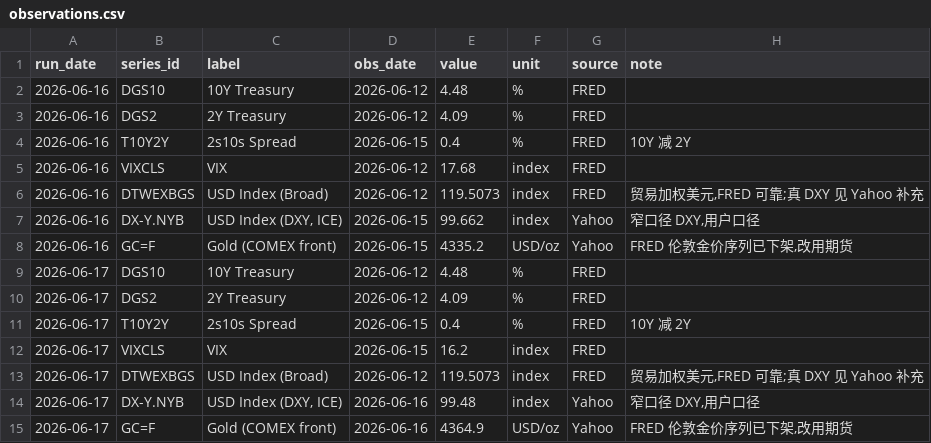
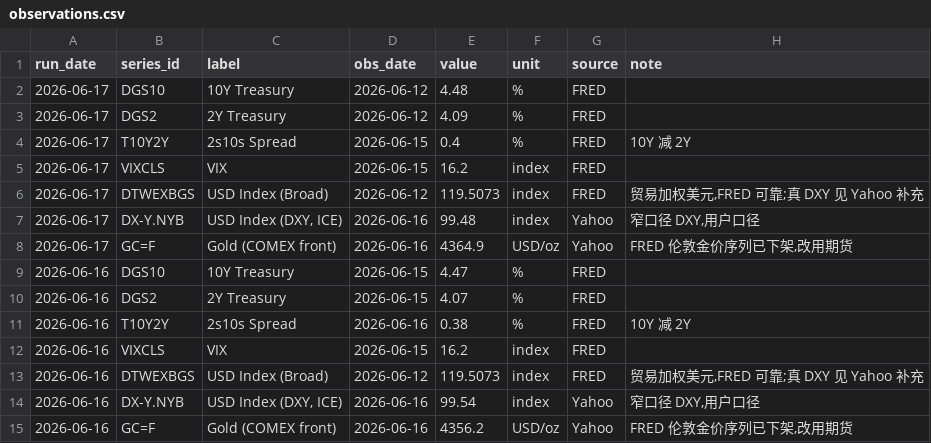
Before and after one commit to MochiXu/newsletter, a CSV file: data/observations.csv, drawn as a sheet.

```diff
--- a/data/observations.csv
+++ b/data/observations.csv
@@ -1,9 +1,2 @@
 run_date,series_id,label,obs_date,value,unit,source,note
-2026-06-16,DGS10,10Y Treasury,2026-06-12,4.48,%,FRED,
-2026-06-16,DGS2,2Y Treasury,2026-06-12,4.09,%,FRED,
-2026-06-16,T10Y2Y,2s10s Spread,2026-06-15,0.4,%,FRED,10Y 减 2Y
-2026-06-16,VIXCLS,VIX,2026-06-12,17.68,index,FRED,
-2026-06-16,DTWEXBGS,USD Index (Broad),2026-06-12,119.5073,index,FRED,"贸易加权美元,FRED 可靠;真 DXY 见 Yahoo 补充"
-2026-06-16,DX-Y.NYB,"USD Index (DXY, ICE)",2026-06-15,99.662,index,Yahoo,"窄口径 DXY,用户口径"
-2026-06-16,GC=F,Gold (COMEX front),2026-06-15,4335.2,USD/oz,Yahoo,"FRED 伦敦金价序列已下架,改用期货"
 2026-06-17,DGS10,10Y Treasury,2026-06-12,4.48,%,FRED,
@@ -15 +8,8 @@ run_date,series_id,label,obs_date,value,unit,source,note
 2026-06-17,GC=F,Gold (COMEX front),2026-06-16,4364.9,USD/oz,Yahoo,"FRED 伦敦金价序列已下架,改用期货"
+2026-06-16,DGS10,10Y Treasury,2026-06-15,4.47,%,FRED,
+2026-06-16,DGS2,2Y Treasury,2026-06-15,4.07,%,FRED,
+2026-06-16,T10Y2Y,2s10s Spread,2026-06-16,0.38,%,FRED,10Y 减 2Y
+2026-06-16,VIXCLS,VIX,2026-06-15,16.2,index,FRED,
+2026-06-16,DTWEXBGS,USD Index (Broad),2026-06-12,119.5073,index,FRED,"贸易加权美元,FRED 可靠;真 DXY 见 Yahoo 补充"
+2026-06-16,DX-Y.NYB,"USD Index (DXY, ICE)",2026-06-16,99.54,index,Yahoo,"窄口径 DXY,用户口径"
+2026-06-16,GC=F,Gold (COMEX front),2026-06-16,4356.2,USD/oz,Yahoo,"FRED 伦敦金价序列已下架,改用期货"
```
Also changed, not shown: data/hypotheses.csv, 2 other files.
